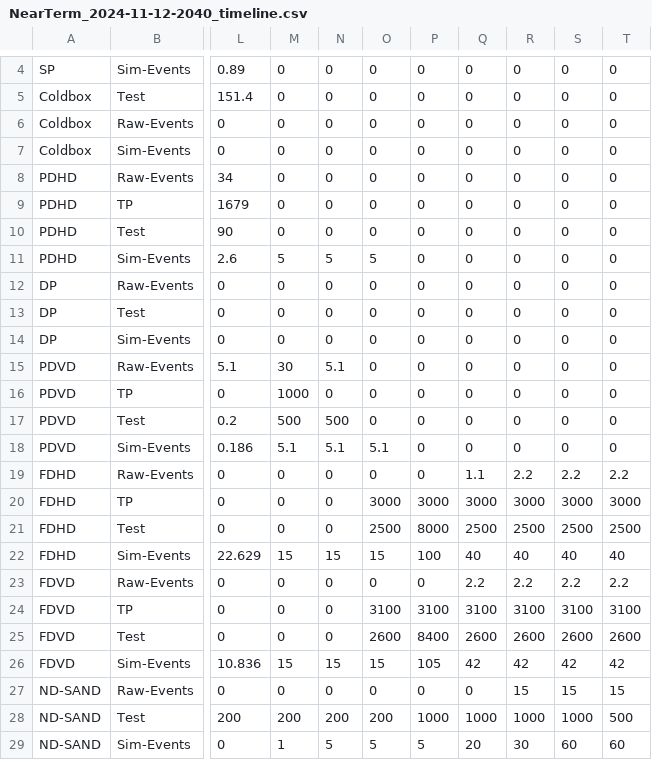
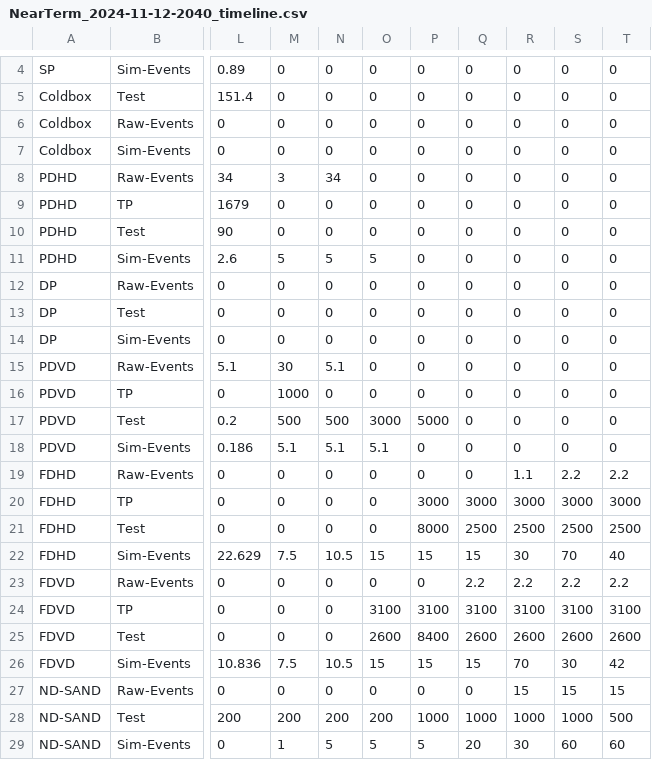
Before and after one commit to DUNE/CCB-data, a CSV file: model-2024/NearTerm_2024-11-12-2040_timeline.csv, drawn as a sheet; only a part is shown, gaps mark what is left out; the diff names each change by its address in the sheet, - before the commit and + after, or states it on an @@ line.

Commit message:
Kirby brave attempt to update the model for Sep 2025 which did not go well.

```diff
--- a/model-2024/NearTerm_2024-11-12-2040_timeline.csv
+++ b/model-2024/NearTerm_2024-11-12-2040_timeline.csv
-M8: 0
+M8: 3
-N8: 0
+N8: 34
-O17: 0
+O17: 3000
-P17: 0
+P17: 5000
-Q19: 1.1
+Q19: 0
-R19: 2.2
+R19: 1.1
-O20: 3000
+O20: 0
-O21: 2500
+O21: 0
-M22: 15
+M22: 7.5
-N22: 15
+N22: 10.5
-P22: 100
+P22: 15
-Q22: 40
+Q22: 15
-R22: 40
+R22: 30
-S22: 40
+S22: 70
-M26: 15
+M26: 7.5
-N26: 15
+N26: 10.5
-P26: 105
+P26: 15
-Q26: 42
+Q26: 15
-R26: 42
+R26: 70
-S26: 42
+S26: 30
```
Also changed, not shown: 3 other files.
